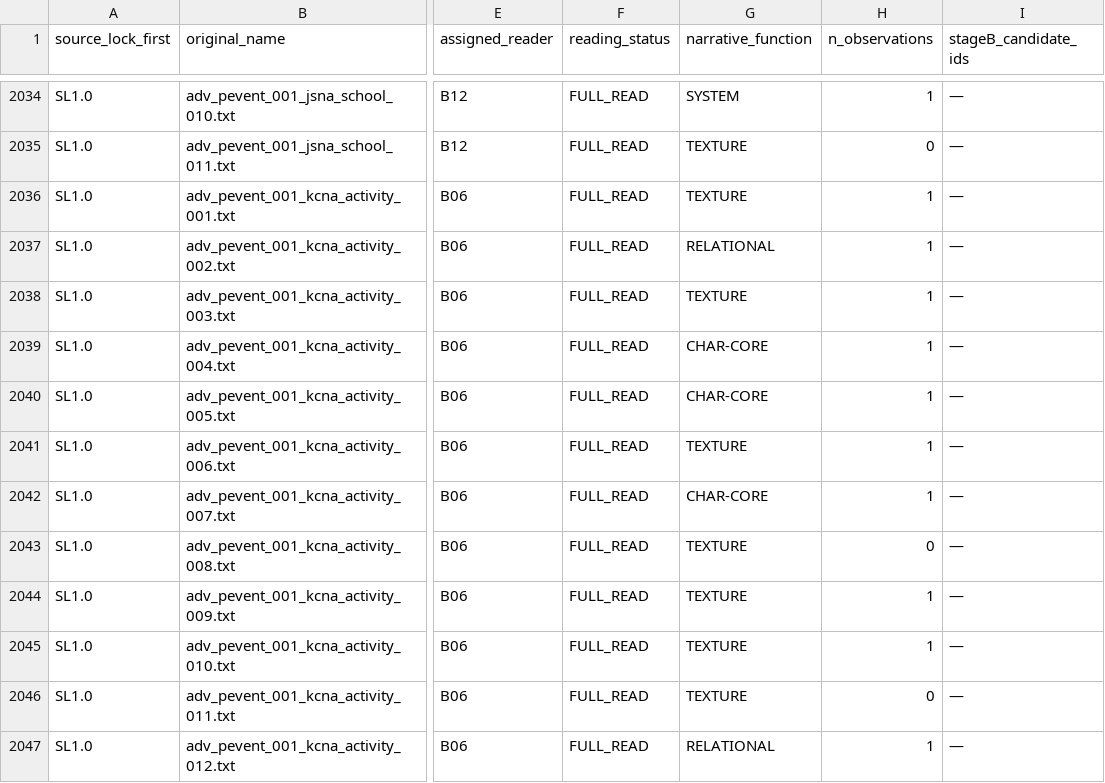
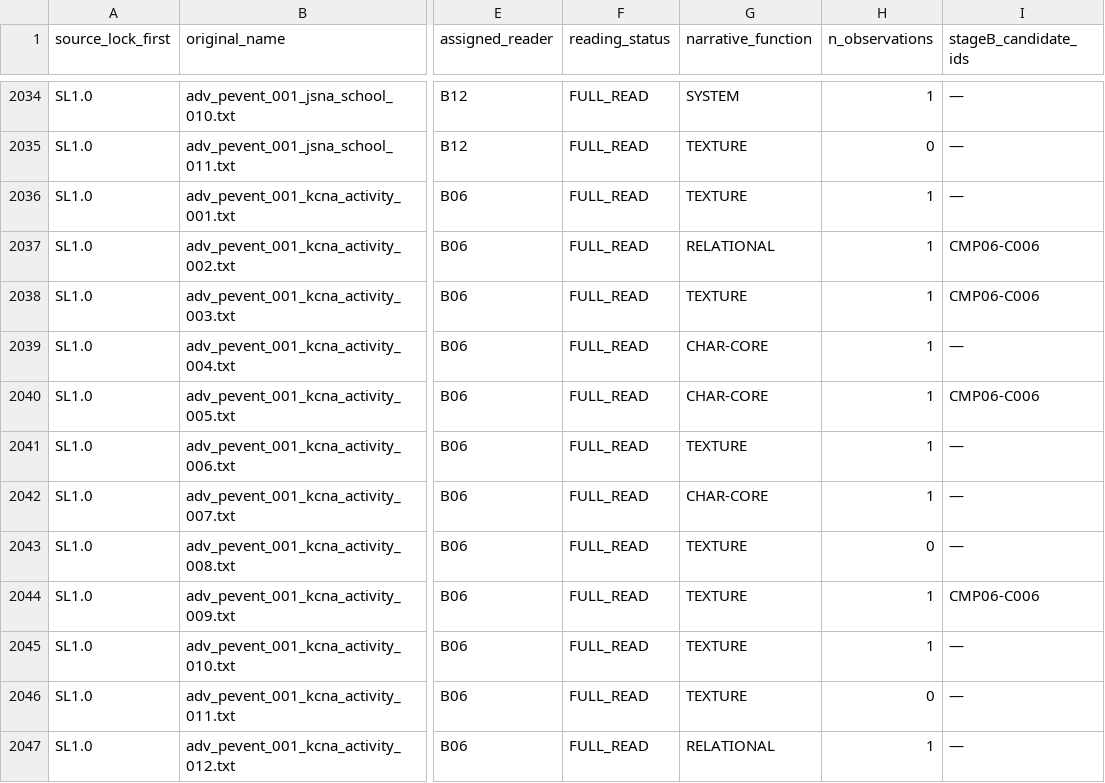
Before and after one commit to deep-blue-zero/anime-manga-ln-games-analysis, a TSV file: series/gakuen-idolmaster/01_CORPUS_AUDIT_AND_SOURCE_LOCK/SOURCE_TO_ANALYSIS_AUDIT_20261115/GKM_SAA_C_SOURCE_COVERAGE_LEDGER.tsv, drawn as a sheet; only a part is shown, gaps mark what is left out; the diff covers the shown part only; the diff names each change by its address in the sheet, - before the commit and + after, or states it on an @@ line.

```diff
--- a/series/gakuen-idolmaster/01_CORPUS_AUDIT_AND_SOURCE_LOCK/SOURCE_TO_ANALYSIS_AUDIT_20261115/GKM_SAA_C_SOURCE_COVERAGE_LEDGER.tsv
+++ b/series/gakuen-idolmaster/01_CORPUS_AUDIT_AND_SOURCE_LOCK/SOURCE_TO_ANALYSIS_AUDIT_20261115/GKM_SAA_C_SOURCE_COVERAGE_LEDGER.tsv
-I2037:I2038 (stageB_candidate_ids): —
+I2037:I2038 (stageB_candidate_ids): CMP06-C006
-I2040 (stageB_candidate_ids): —
+I2040 (stageB_candidate_ids): CMP06-C006
-I2044 (stageB_candidate_ids): —
+I2044 (stageB_candidate_ids): CMP06-C006
```
Also changed, not shown: 67 edited cells elsewhere in this file, 4 other files.
